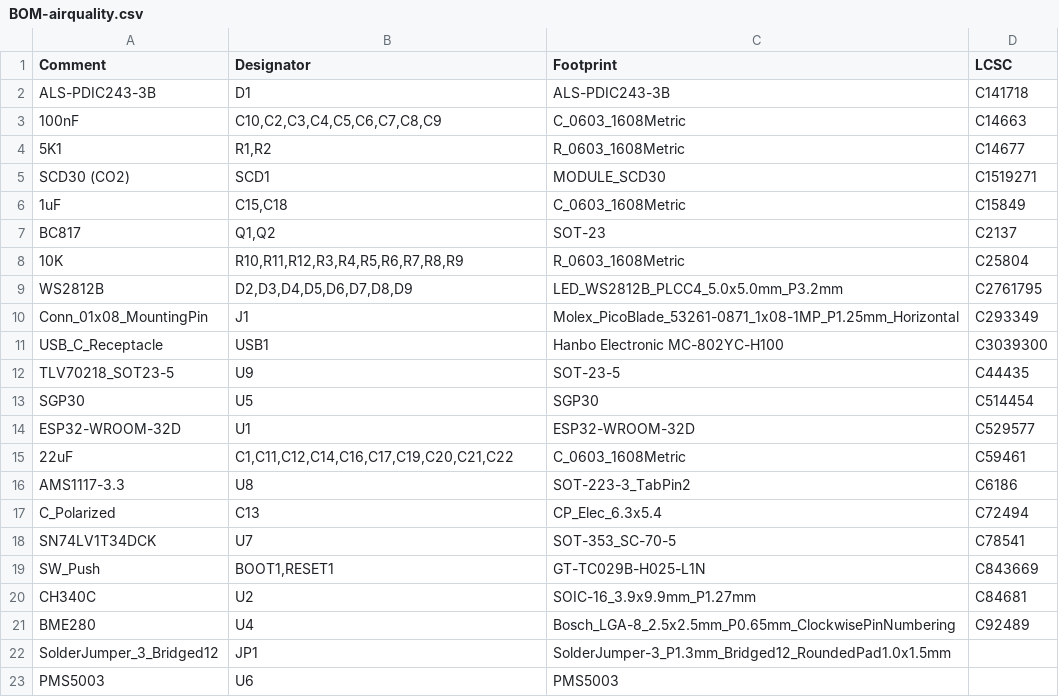
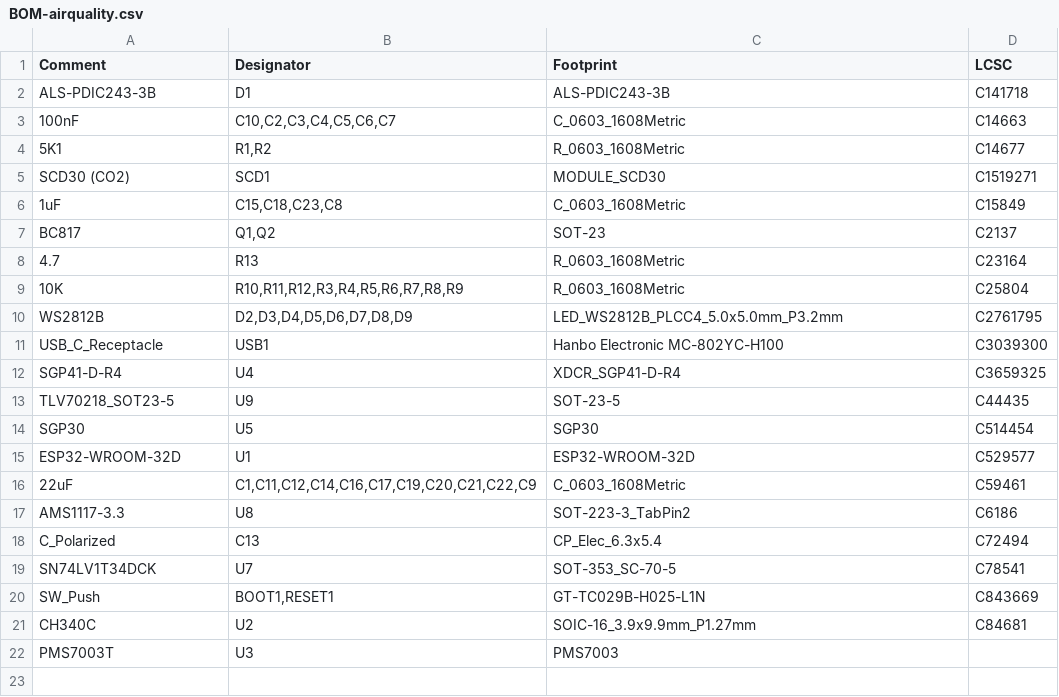
Before and after one commit to LukasLendvorsky/airquallity-esphome, a CSV file: schematic/jlcpcb/production_files/BOM-airquality.csv, drawn as a sheet.

```diff
--- a/schematic/jlcpcb/production_files/BOM-airquality.csv
+++ b/schematic/jlcpcb/production_files/BOM-airquality.csv
@@ -2,11 +2,12 @@ Comment,Designator,Footprint,LCSC
 ALS-PDIC243-3B,D1,ALS-PDIC243-3B,C141718
-100nF,"C10,C2,C3,C4,C5,C6,C7,C8,C9",C_0603_1608Metric,C14663
+100nF,"C10,C2,C3,C4,C5,C6,C7",C_0603_1608Metric,C14663
 5K1,"R1,R2",R_0603_1608Metric,C14677
 SCD30 (CO2),SCD1,MODULE_SCD30,C1519271
-1uF,"C15,C18",C_0603_1608Metric,C15849
+1uF,"C15,C18,C23,C8",C_0603_1608Metric,C15849
 BC817,"Q1,Q2",SOT-23,C2137
+4.7,R13,R_0603_1608Metric,C23164
 10K,"R10,R11,R12,R3,R4,R5,R6,R7,R8,R9",R_0603_1608Metric,C25804
 WS2812B,"D2,D3,D4,D5,D6,D7,D8,D9",LED_WS2812B_PLCC4_5.0x5.0mm_P3.2mm,C2761795
-Conn_01x08_MountingPin,J1,Molex_PicoBlade_53261-0871_1x08-1MP_P1.25mm_Horizontal,C293349
 USB_C_Receptacle,USB1,Hanbo Electronic MC-802YC-H100,C3039300
+SGP41-D-R4,U4,XDCR_SGP41-D-R4,C3659325
 TLV70218_SOT23-5,U9,SOT-23-5,C44435
@@ -14,3 +15,3 @@ SGP30,U5,SGP30,C514454
 ESP32-WROOM-32D,U1,ESP32-WROOM-32D,C529577
-22uF,"C1,C11,C12,C14,C16,C17,C19,C20,C21,C22",C_0603_1608Metric,C59461
+22uF,"C1,C11,C12,C14,C16,C17,C19,C20,C21,C22,C9",C_0603_1608Metric,C59461
 AMS1117-3.3,U8,SOT-223-3_TabPin2,C6186
@@ -20,4 +21,2 @@ SW_Push,"BOOT1,RESET1",GT-TC029B-H025-L1N,C843669
 CH340C,U2,SOIC-16_3.9x9.9mm_P1.27mm,C84681
-BME280,U4,Bosch_LGA-8_2.5x2.5mm_P0.65mm_ClockwisePinNumbering,C92489
-SolderJumper_3_Bridged12,JP1,SolderJumper-3_P1.3mm_Bridged12_RoundedPad1.0x1.5mm,
-PMS5003,U6,PMS5003,
+PMS7003T,U3,PMS7003,
```
Also changed, not shown: schematic/jlcpcb/production_files/CPL-airquality.csv, 26 other files.
